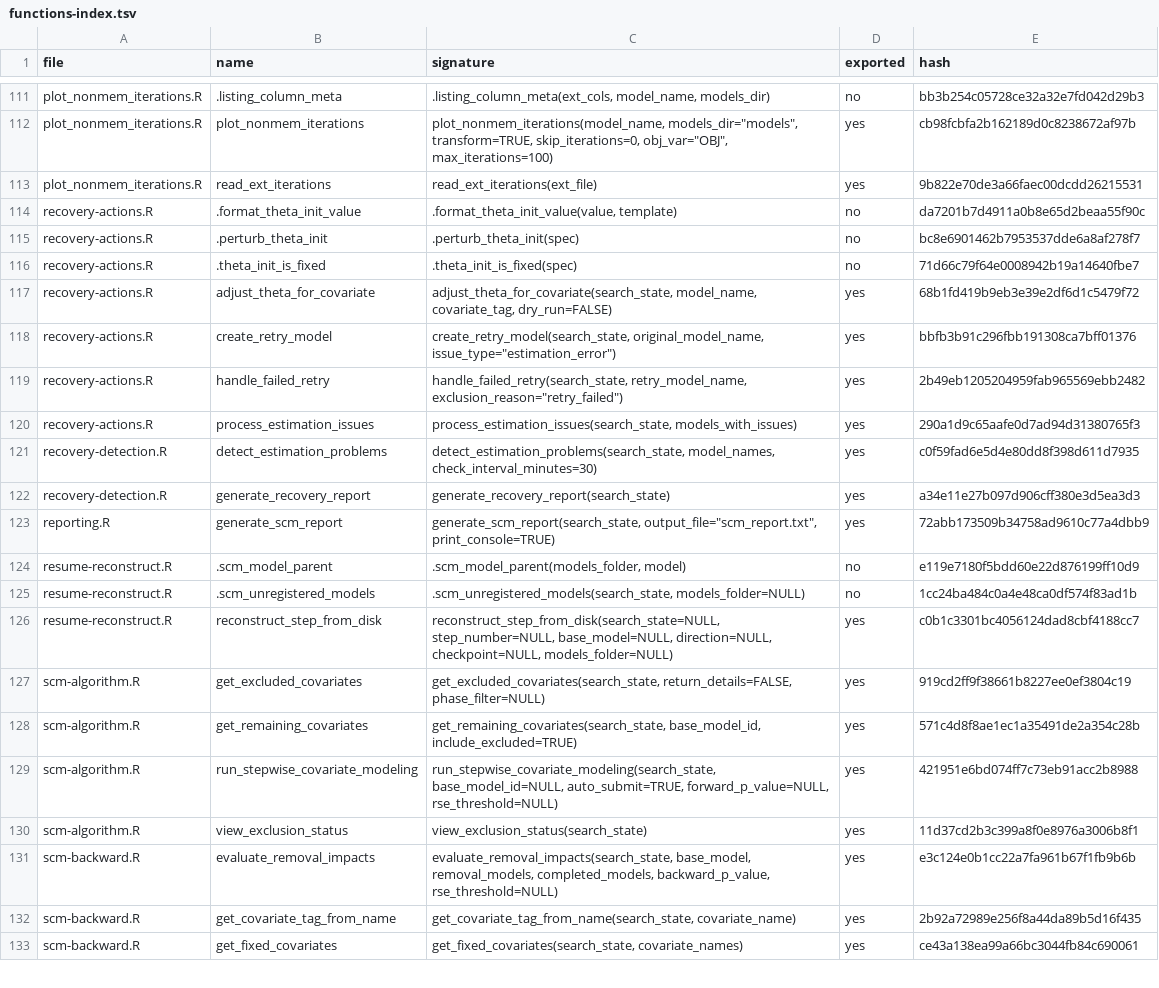
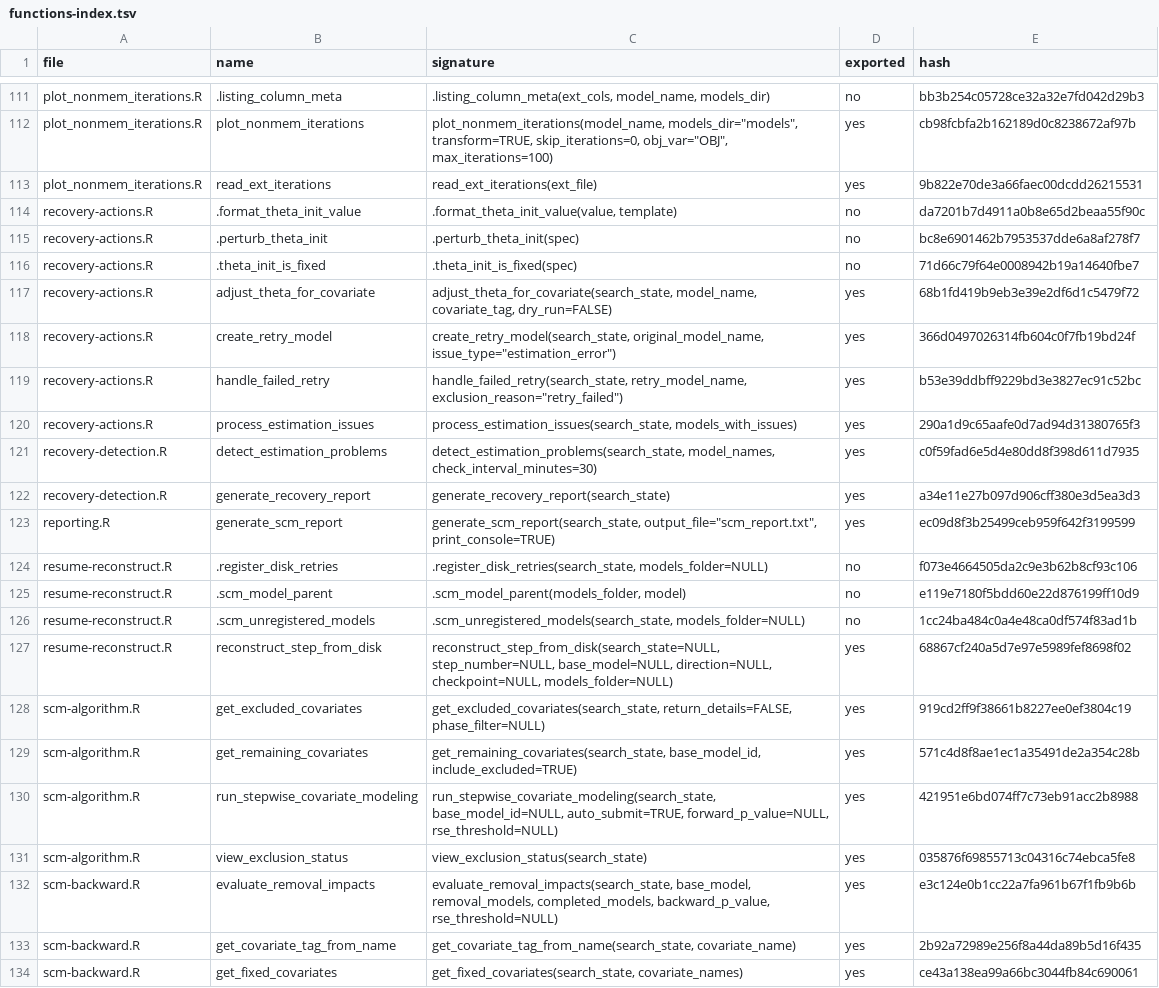
Before and after one commit to Ollegst/CovariateSearcher, a TSV file: .claude/functions-index.tsv, drawn as a sheet; only a part is shown, gaps mark what is left out; the diff covers the shown part only.

```diff
--- a/.claude/functions-index.tsv
+++ b/.claude/functions-index.tsv
@@ -117,4 +117,4 @@ recovery-actions.R	.theta_init_is_fixed	.theta_init_is_fixed(spec)	no	71d66c79f6
 recovery-actions.R	adjust_theta_for_covariate	adjust_theta_for_covariate(search_state, model_name, covariate_tag, dry_run=FALSE)	yes	68b1fd419b9eb3e39e2df6d1c5479f72
-recovery-actions.R	create_retry_model	create_retry_model(search_state, original_model_name, issue_type="estimation_error")	yes	bbfb3b91c296fbb191308ca7bff01376
-recovery-actions.R	handle_failed_retry	handle_failed_retry(search_state, retry_model_name, exclusion_reason="retry_failed")	yes	2b49eb1205204959fab965569ebb2482
+recovery-actions.R	create_retry_model	create_retry_model(search_state, original_model_name, issue_type="estimation_error")	yes	366d0497026314fb604c0f7fb19bd24f
+recovery-actions.R	handle_failed_retry	handle_failed_retry(search_state, retry_model_name, exclusion_reason="retry_failed")	yes	b53e39ddbff9229bd3e3827ec91c52bc
 recovery-actions.R	process_estimation_issues	process_estimation_issues(search_state, models_with_issues)	yes	290a1d9c65aafe0d7ad94d31380765f3
@@ -122,6 +122,7 @@ recovery-detection.R	detect_estimation_problems	detect_estimation_problems(searc
 recovery-detection.R	generate_recovery_report	generate_recovery_report(search_state)	yes	a34e11e27b097d906cff380e3d5ea3d3
-reporting.R	generate_scm_report	generate_scm_report(search_state, output_file="scm_report.txt", print_console=TRUE)	yes	72abb173509b34758ad9610c77a4dbb9
+reporting.R	generate_scm_report	generate_scm_report(search_state, output_file="scm_report.txt", print_console=TRUE)	yes	ec09d8f3b25499ceb959f642f3199599
+resume-reconstruct.R	.register_disk_retries	.register_disk_retries(search_state, models_folder=NULL)	no	f073e4664505da2c9e3b62b8cf93c106
 resume-reconstruct.R	.scm_model_parent	.scm_model_parent(models_folder, model)	no	e119e7180f5bdd60e22d876199ff10d9
 resume-reconstruct.R	.scm_unregistered_models	.scm_unregistered_models(search_state, models_folder=NULL)	no	1cc24ba484c0a4e48ca0df574f83ad1b
-resume-reconstruct.R	reconstruct_step_from_disk	reconstruct_step_from_disk(search_state=NULL, step_number=NULL, base_model=NULL, direction=NULL, checkpoint=NULL, models_folder=NULL)	yes	c0b1c3301bc4056124dad8cbf4188cc7
+resume-reconstruct.R	reconstruct_step_from_disk	reconstruct_step_from_disk(search_state=NULL, step_number=NULL, base_model=NULL, direction=NULL, checkpoint=NULL, models_folder=NULL)	yes	68867cf240a5d7e97e5989fef8698f02
 scm-algorithm.R	get_excluded_covariates	get_excluded_covariates(search_state, return_details=FALSE, phase_filter=NULL)	yes	919cd2ff9f38661b8227ee0ef3804c19
@@ -129,3 +130,3 @@ scm-algorithm.R	get_remaining_covariates	get_remaining_covariates(search_state,
 scm-algorithm.R	run_stepwise_covariate_modeling	run_stepwise_covariate_modeling(search_state, base_model_id=NULL, auto_submit=TRUE, forward_p_value=NULL, rse_threshold=NULL)	yes	421951e6bd074ff7c73eb91acc2b8988
-scm-algorithm.R	view_exclusion_status	view_exclusion_status(search_state)	yes	11d37cd2b3c399a8f0e8976a3006b8f1
+scm-algorithm.R	view_exclusion_status	view_exclusion_status(search_state)	yes	035876f69855713c04316c74ebca5fe8
 scm-backward.R	evaluate_removal_impacts	evaluate_removal_impacts(search_state, base_model, removal_models, completed_models, backward_p_value, rse_threshold=NULL)	yes	e3c124e0b1cc22a7fa961b67f1fb9b6b
```
Also changed, not shown: 1 added row and 10 edited cells elsewhere in this file, 3 other files.
